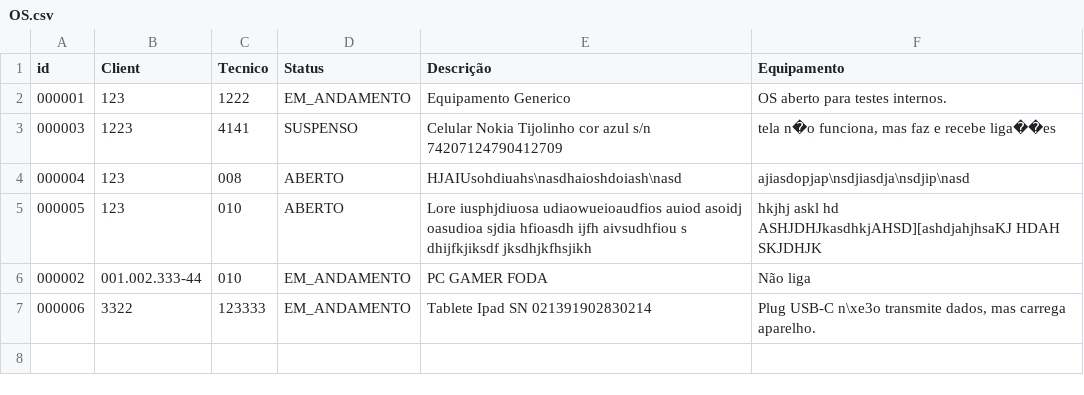
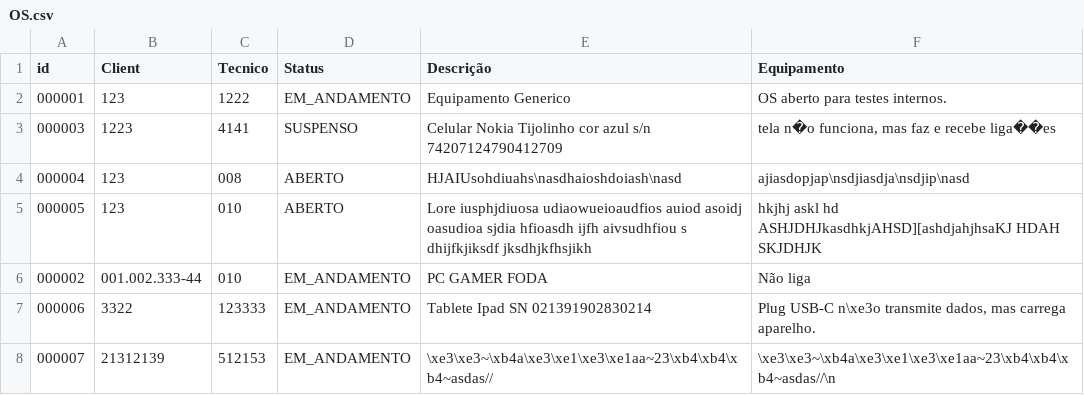
Before and after one commit to BrandaoJatoba/assistencia-tecnica, a CSV file: dados/OS.csv, drawn as a sheet; the diff names each change by its address in the sheet, - before the commit and + after, or states it on an @@ line.

```diff
--- a/dados/OS.csv
+++ b/dados/OS.csv
+row 8: 000007 | 21312139 | 512153 | EM_ANDAMENTO | \xe3\xe3~\xb4a\xe3\xe1\xe3\xe1aa~23\xb4\xb4\xb4~asdas// | \xe3\xe3~\xb4a\xe3\xe1\xe3\xe1aa~23\xb4\xb4\xb4~asdas//\n
```
Also changed, not shown: dados/cliente.csv, dados/log.csv, 4 other files.
